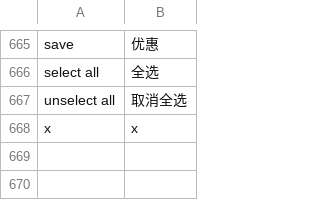
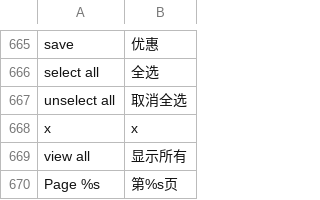
Before and after one commit to amoro119/QINNKO, a CSV file: app/locale/zh_CN/Mage_Catalog.csv, drawn as a sheet; only a part is shown, gaps mark what is left out; the diff names each change by its address in the sheet, - before the commit and + after, or states it on an @@ line.

```diff
--- a/app/locale/zh_CN/Mage_Catalog.csv
+++ b/app/locale/zh_CN/Mage_Catalog.csv
+row 669: view all | 显示所有
+row 670: Page %s | 第%s页
```
Also changed, not shown: 1 other file.
